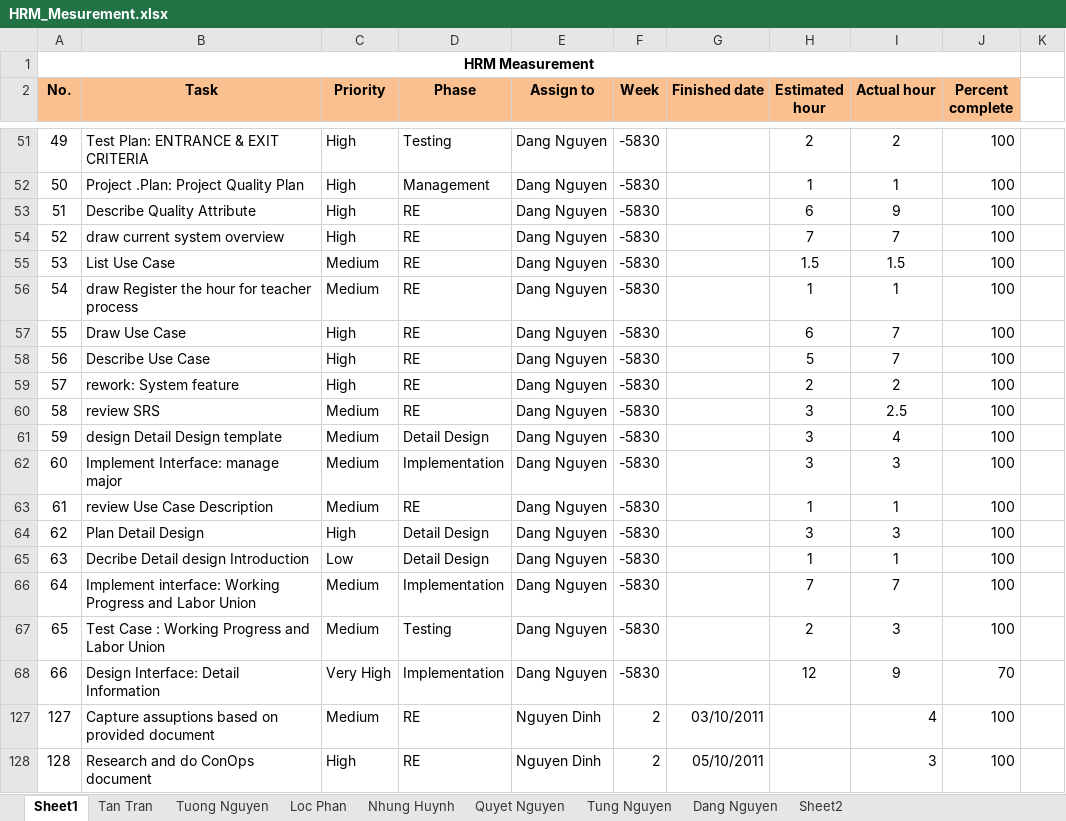
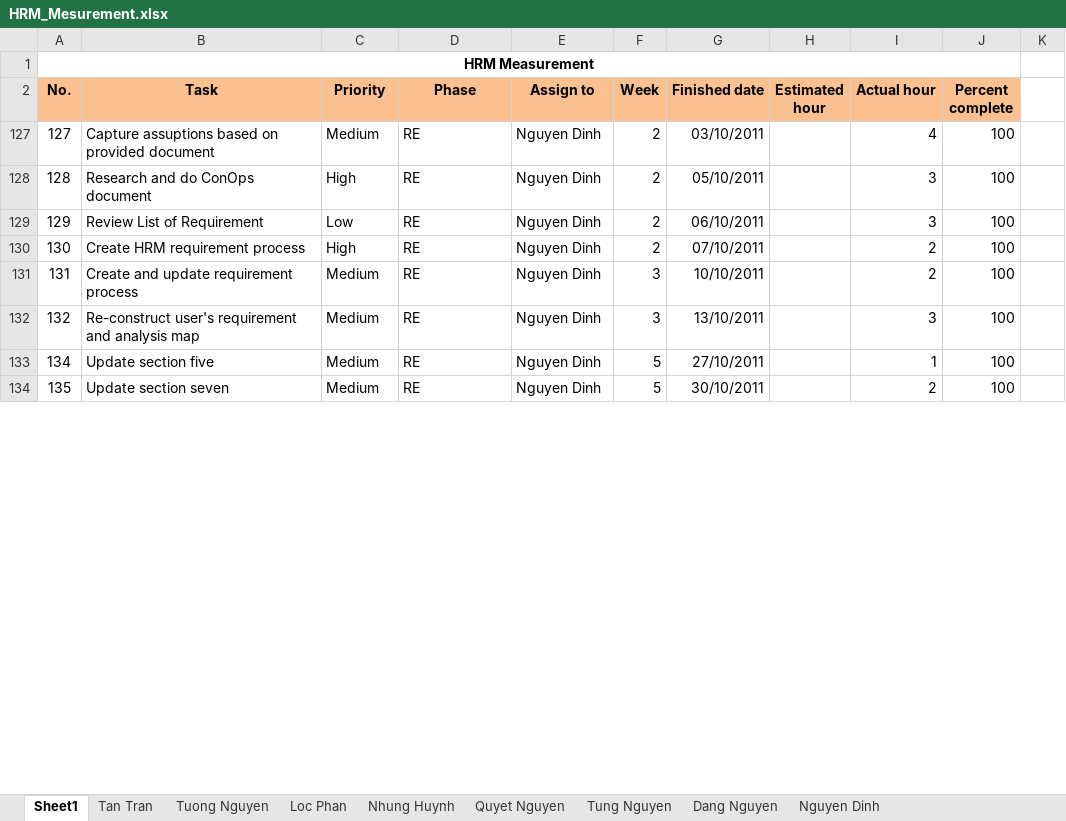
Before and after one commit to google-code-export/hrm-k14vlu, an Excel workbook: Project Plan/HRM_Mesurement.xlsx, sheet Sheet1, drawn as a sheet; only a part is shown, gaps mark what is left out; the shorter side is filled out with more unchanged rows; values as stored, in another font and other column widths than the file's, no borders; conditional formats not drawn; the diff covers the shown part only; the diff names each change by its address in the sheet, - before the commit and + after, or states it on an @@ line.

```diff
--- a/Project Plan/HRM_Mesurement.xlsx (sheet Sheet1)
+++ b/Project Plan/HRM_Mesurement.xlsx (sheet Sheet1)
-sheet tab: Sheet2
+sheet tab: Nguyen Dinh
@@ row 51 hidden: 49 | Test Plan: ENTRANCE & EXIT CRITERIA | High | Testing | Dang Nguyen | -5830 |  | 2 | 2 | 100 @@
@@ row 52 hidden: 50 | Project .Plan: Project Quality Plan | High | Management | Dang Nguyen | -5830 |  | 1 | 1 | 100 @@
@@ row 53 hidden: 51 | Describe Quality Attribute | High | RE | Dang Nguyen | -5830 |  | 6 | 9 | 100 @@
@@ row 54 hidden: 52 | draw current system overview | High | RE | Dang Nguyen | -5830 |  | 7 | 7 | 100 @@
@@ row 55 hidden: 53 | List Use Case | Medium | RE | Dang Nguyen | -5830 |  | 1.5 | 1.5 | 100 @@
@@ row 56 hidden: 54 | draw Register the hour for teacher process | Medium | RE | Dang Nguyen | -5830 |  | 1 | 1 | 100 @@
@@ row 57 hidden: 55 | Draw Use Case | High | RE | Dang Nguyen | -5830 |  | 6 | 7 | 100 @@
@@ row 58 hidden: 56 | Describe Use Case | High | RE | Dang Nguyen | -5830 |  | 5 | 7 | 100 @@
@@ row 59 hidden: 57 | rework: System feature | High | RE | Dang Nguyen | -5830 |  | 2 | 2 | 100 @@
@@ row 60 hidden: 58 | review SRS | Medium | RE | Dang Nguyen | -5830 |  | 3 | 2.5 | 100 @@
@@ row 61 hidden: 59 | design Detail Design template | Medium | Detail Design | Dang Nguyen | -5830 |  | 3 | 4 | 100 @@
@@ row 62 hidden: 60 | Implement Interface: manage major | Medium | Implementation | Dang Nguyen | -5830 |  | 3 | 3 | 100 @@
@@ row 63 hidden: 61 | review Use Case Description | Medium | RE | Dang Nguyen | -5830 |  | 1 | 1 | 100 @@
@@ row 64 hidden: 62 | Plan Detail Design | High | Detail Design | Dang Nguyen | -5830 |  | 3 | 3 | 100 @@
@@ row 65 hidden: 63 | Decribe Detail design Introduction | Low | Detail Design | Dang Nguyen | -5830 |  | 1 | 1 | 100 @@
@@ row 66 hidden: 64 | Implement interface: Working Progress and Labor Union | Medium | Implementation | Dang Nguyen | -5830 |  | 7 | 7 | 100 @@
@@ row 67 hidden: 65 | Test Case : Working Progress and Labor Union | Medium | Testing | Dang Nguyen | -5830 |  | 2 | 3 | 100 @@
@@ row 68 hidden: 66 | Design Interface: Detail Information | Very High | Implementation | Dang Nguyen | -5830 |  | 12 | 9 | 70 @@
```
Also changed, not shown: 3 removed rows, 35 hidden or unhidden rows and 3 edited cells elsewhere in this sheet, sheet Nguyen Dinh, sheet Tan Tran, charts or pictures.
